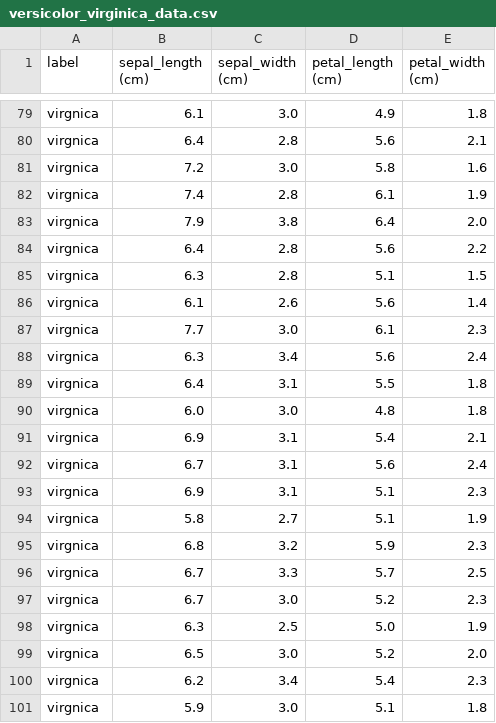
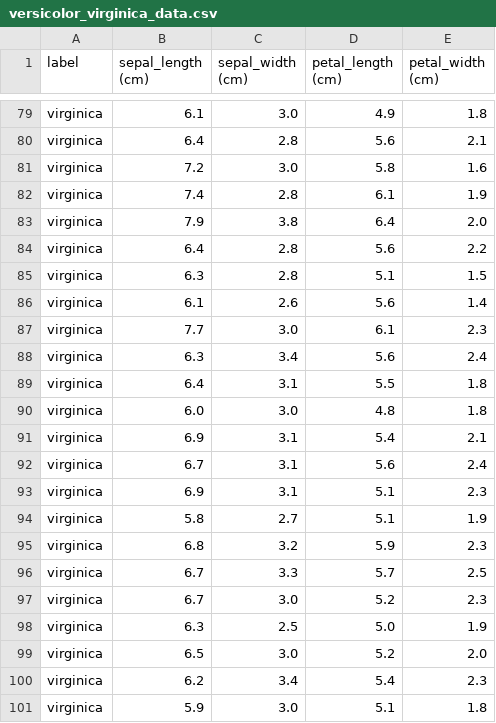
Before and after one commit to edurant/sandbox, a CSV file: csc4601/lab-03/Data/versicolor_virginica_data.csv, drawn as a sheet; only a part is shown, gaps mark what is left out; the diff covers the shown part only; the diff names each change by its address in the sheet, - before the commit and + after, or states it on an @@ line.

```diff
--- a/csc4601/lab-03/Data/versicolor_virginica_data.csv
+++ b/csc4601/lab-03/Data/versicolor_virginica_data.csv
-A79:A101 (label): virgnica
+A79:A101 (label): virginica
```
Also changed, not shown: 27 edited cells elsewhere in this file.
